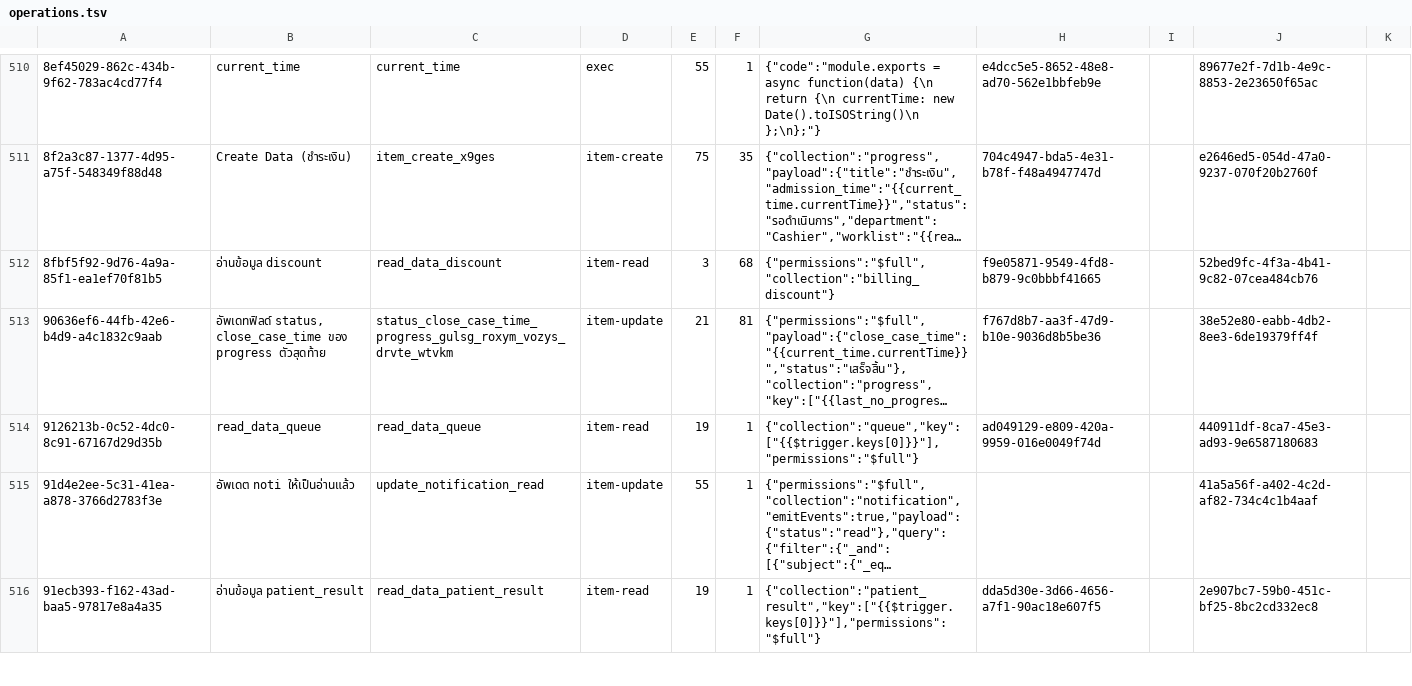
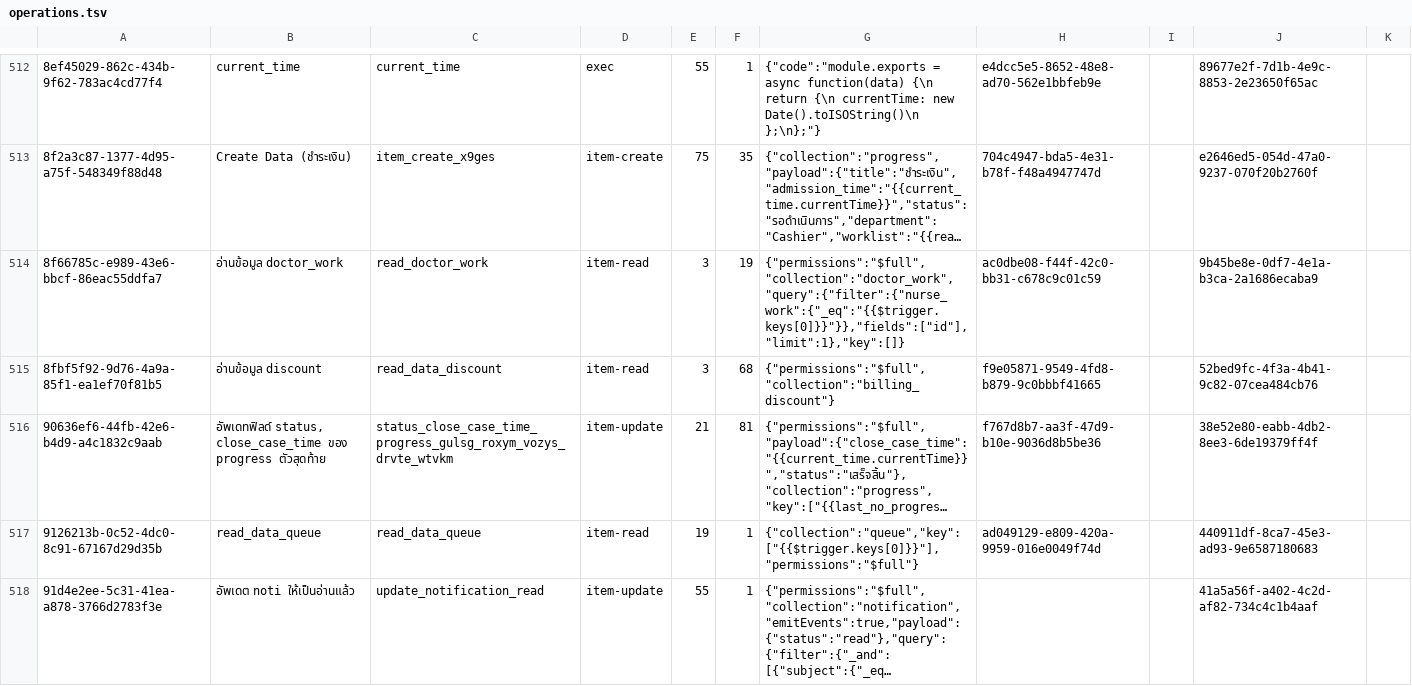
Before and after one commit to bytebetter/bis-migration, a TSV file: directus-flows-sync/exports/fingerprints/operations.tsv, drawn as a sheet; only a part is shown, gaps mark what is left out; the shorter side is filled out with more unchanged rows; long unchanged cells end in …; the diff covers the shown part only; the diff names each change by its address in the sheet, - before the commit and + after, or states it on an @@ line.

```diff
--- a/directus-flows-sync/exports/fingerprints/operations.tsv
+++ b/directus-flows-sync/exports/fingerprints/operations.tsv
+row 514: 8f66785c-e989-43e6-bbcf-86eac55ddfa7 | อ่านข้อมูล doctor_work | read_doctor_work | item-read | 3 | 19 | {"permissions":"$full","collection":"doctor_work","query":{"filter":{"nurse_work":{"_eq":"{{$trigger.keys[0]}}"}},"fields":["id"],"limit":1},"key":[]} | ac0dbe08-f44f-42c0-bb31-c678c9c01c59 |  | 9b45be8e-0df7-4e1a-b3ca-2a1686ecaba9
```
Also changed, not shown: 7 added rows elsewhere in this file, directus-flows-sync/exports/fingerprints/flows.tsv, directus-flows-sync/exports/fingerprints/flows_labels.tsv, 3 other files.
